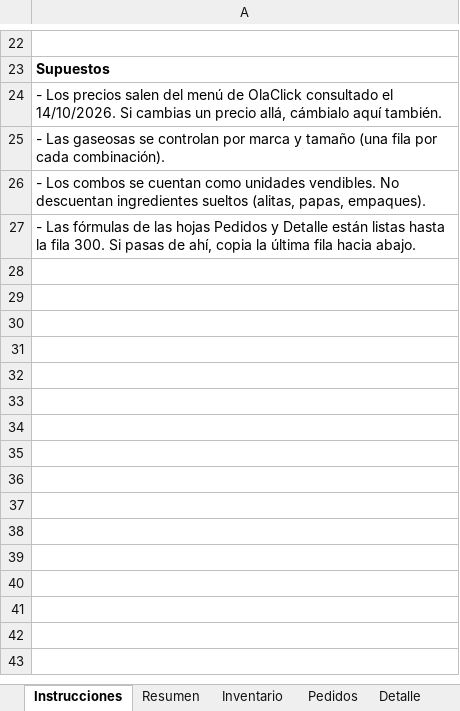
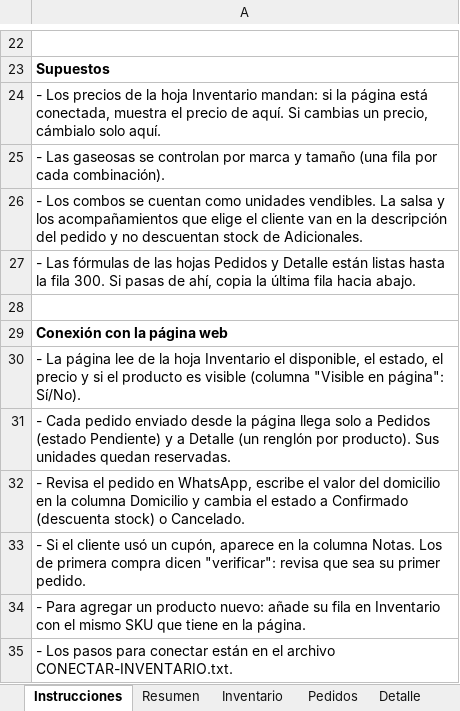
Before and after one commit to wingzoneprincipal-rgb/wingszone, an Excel workbook: inventario-wings-zone.xlsx, sheet Instrucciones, drawn as a sheet; only a part is shown, gaps mark what is left out; values as stored, in another font and other column widths than the file's, no borders; the diff names each change by its address in the sheet, - before the commit and + after, or states it on an @@ line.

```diff
--- a/inventario-wings-zone.xlsx (sheet Instrucciones)
+++ b/inventario-wings-zone.xlsx (sheet Instrucciones)
-A24: …Los precios salen del menú de OlaClick consultado el 14/10/2026. Si cambias un precio allá, cámbialo aquí también.
+A24: …Los precios de la hoja Inventario mandan: si la página está conectada, muestra el precio de aquí. Si cambias un precio, cámbialo solo aquí.
-A26: …unidades vendibles. No descuentan ingredientes sueltos (alitas, papas, empaques).
+A26: …unidades vendibles. La salsa y los acompañamientos que elige el cliente van en la descripción del pedido y no descuentan stock de Adicionales.
+row 28: (empty)
+row 29: Conexión con la página web
+row 30: - La página lee de la hoja Inventario el disponible, el estado, el precio y si el producto es visible (columna "Visible en página": Sí/No).
+row 31: - Cada pedido enviado desde la página llega solo a Pedidos (estado Pendiente) y a Detalle (un renglón por producto). Sus unidades quedan reservadas.
+row 32: - Revisa el pedido en WhatsApp, escribe el valor del domicilio en la columna Domicilio y cambia el estado a Confirmado (descuenta stock) o Cancelado.
+row 33: - Si el cliente usó un cupón, aparece en la columna Notas. Los de primera compra dicen "verificar": revisa que sea su primer pedido.
+row 34: - Para agregar un producto nuevo: añade su fila en Inventario con el mismo SKU que tiene en la página.
+row 35: - Los pasos para conectar están en el archivo CONECTAR-INVENTARIO.txt.
```
Also changed, not shown: 3 other files.
